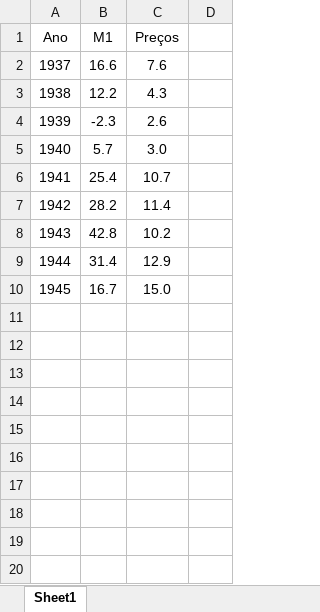
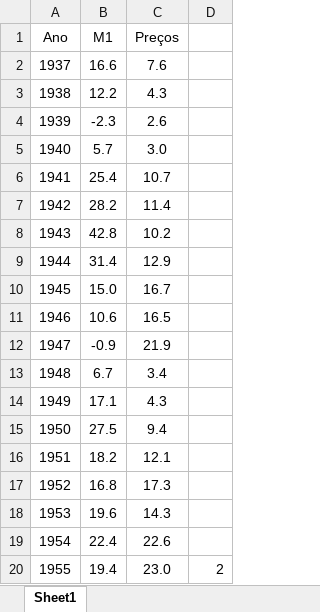
Before and after one commit to renatocol/economia_brasileira_I, an Excel workbook: slides/br_moeda_guerra.xlsx, sheet Sheet1, drawn as a sheet; values as stored, in another font and other column widths than the file's, no borders; removed rows and columns are numbered as before the commit, all else as after; the diff names each change by its address in the sheet, - before the commit and + after, or states it on an @@ line.

```diff
--- a/slides/br_moeda_guerra.xlsx (sheet Sheet1)
+++ b/slides/br_moeda_guerra.xlsx (sheet Sheet1)
-row 10: 1945 | 16.7 | 15.0
+row 10: 1945 | 15.0 | 16.7
+row 11: 1946 | 10.6 | 16.5
+row 12: 1947 | -0.9 | 21.9
+row 13: 1948 | 6.7 | 3.4
+row 14: 1949 | 17.1 | 4.3
+row 15: 1950 | 27.5 | 9.4
+row 16: 1951 | 18.2 | 12.1
+row 17: 1952 | 16.8 | 17.3
+row 18: 1953 | 19.6 | 14.3
+row 19: 1954 | 22.4 | 22.6
+row 20: 1955 | 19.4 | 23.0 | 2
```
Also changed, not shown: 13 other files.
